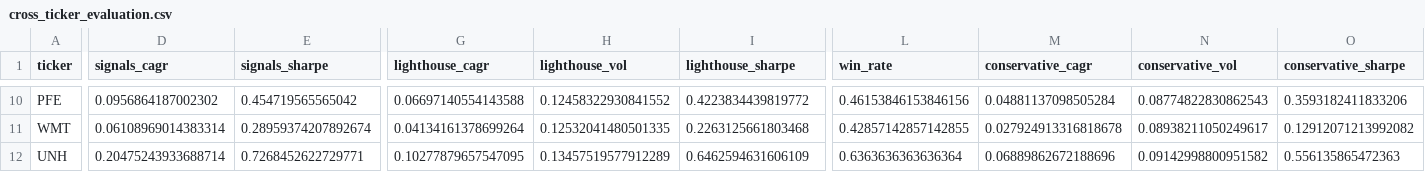
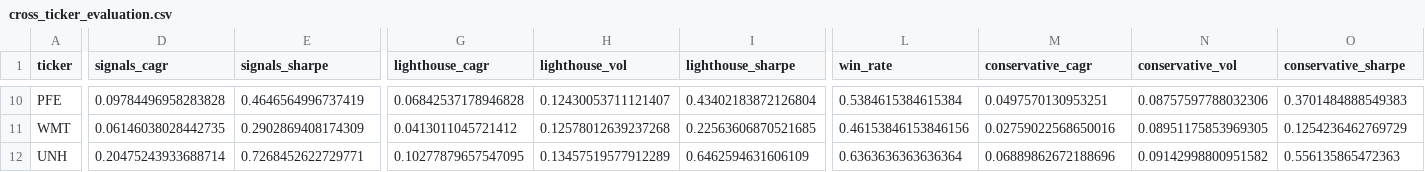
Before and after one commit to Fintech-StThomas/Stock-Trader-FINTECH-Project, a CSV file: reports/examples/cross_ticker_evaluation.csv, drawn as a sheet; only a part is shown, gaps mark what is left out; the diff covers the shown part only; the diff names each change by its address in the sheet, - before the commit and + after, or states it on an @@ line.

```diff
--- a/reports/examples/cross_ticker_evaluation.csv
+++ b/reports/examples/cross_ticker_evaluation.csv
-D10 (signals_cagr): 0.0956864187002302
+D10 (signals_cagr): 0.09784496958283828
-E10 (signals_sharpe): 0.454719565565042
+E10 (signals_sharpe): 0.4646564996737419
-G10 (lighthouse_cagr): 0.06697140554143588
+G10 (lighthouse_cagr): 0.06842537178946828
-H10 (lighthouse_vol): 0.12458322930841552
+H10 (lighthouse_vol): 0.12430053711121407
-I10 (lighthouse_sharpe): 0.4223834439819772
+I10 (lighthouse_sharpe): 0.43402183872126804
-L10 (win_rate): 0.46153846153846156
+L10 (win_rate): 0.5384615384615384
-M10 (conservative_cagr): 0.04881137098505284
+M10 (conservative_cagr): 0.0497570130953251
-N10 (conservative_vol): 0.08774822830862543
+N10 (conservative_vol): 0.08757597788032306
-O10 (conservative_sharpe): 0.3593182411833206
+O10 (conservative_sharpe): 0.3701484888549383
-D11 (signals_cagr): 0.06108969014383314
+D11 (signals_cagr): 0.06146038028442735
-E11 (signals_sharpe): 0.28959374207892674
+E11 (signals_sharpe): 0.2902869408174309
-G11 (lighthouse_cagr): 0.04134161378699264
+G11 (lighthouse_cagr): 0.0413011045721412
-H11 (lighthouse_vol): 0.12532041480501335
+H11 (lighthouse_vol): 0.12578012639237268
-I11 (lighthouse_sharpe): 0.2263125661803468
+I11 (lighthouse_sharpe): 0.22563606870521685
-L11 (win_rate): 0.42857142857142855
+L11 (win_rate): 0.46153846153846156
-M11 (conservative_cagr): 0.027924913316818678
+M11 (conservative_cagr): 0.02759022568650016
-N11 (conservative_vol): 0.08938211050249617
+N11 (conservative_vol): 0.08951175853969305
-O11 (conservative_sharpe): 0.12912071213992082
+O11 (conservative_sharpe): 0.1254236462769729
```
Also changed, not shown: 108 edited cells elsewhere in this file, reports/examples/MSFT/MSFT_trades.csv, 22 other files.
